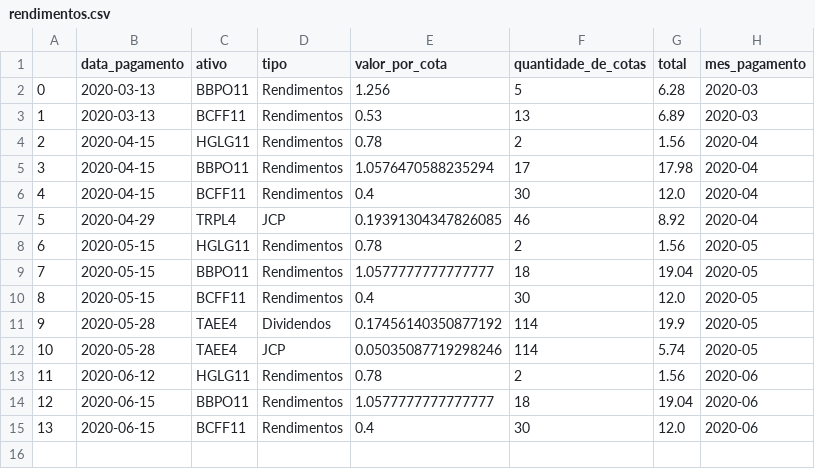
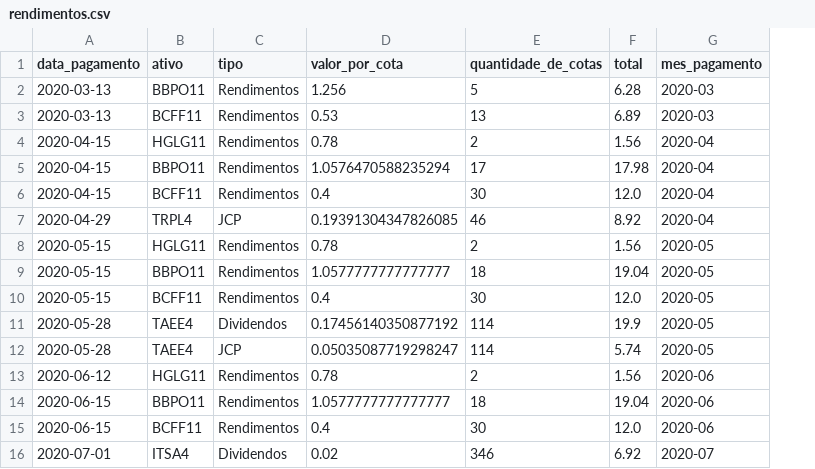
Before and after one commit to AlexJunior01/dashboard_carteira_de_acoes, a CSV file: datasets/rendimentos.csv, drawn as a sheet; removed rows and columns are numbered as before the commit, all else as after; the diff names each change by its address in the sheet, - before the commit and + after, or states it on an @@ line.

```diff
--- a/datasets/rendimentos.csv
+++ b/datasets/rendimentos.csv
-column A, rows 2-15: 0 | 1 | 2 | 3 | 4 | 5 | 6 | 7 | 8 | 9 | 10 | 11 | 12 | 13
-D12 (valor_por_cota): 0.05035087719298246
+D12 (valor_por_cota): 0.05035087719298247
+row 16: 2020-07-01 | ITSA4 | Dividendos | 0.02 | 346 | 6.92 | 2020-07
```
Also changed, not shown: datasets/carteira_atual.csv, 8 other files.
